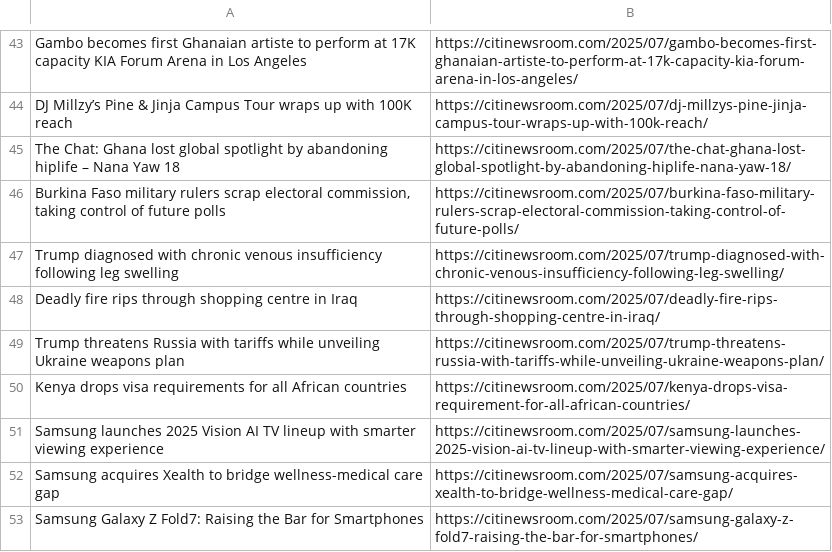
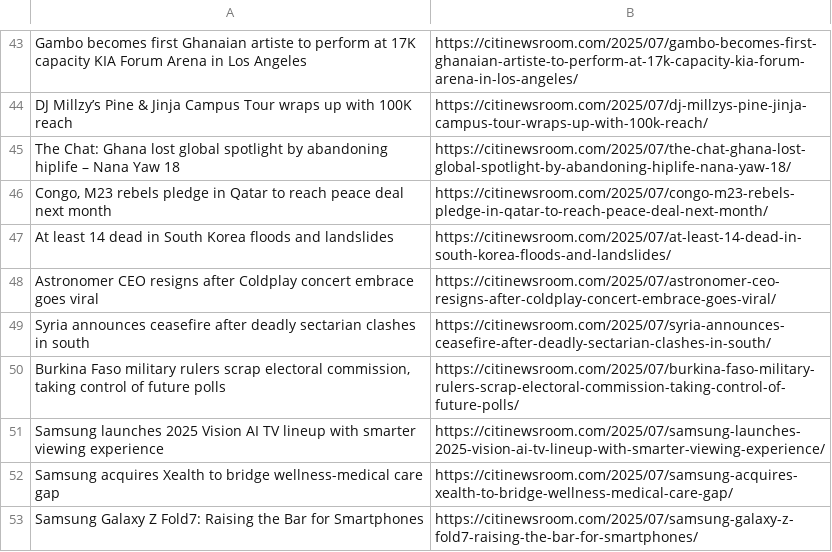
Before and after one commit to Annerquaye/citi-scraper, a CSV file: data/headlines.csv, drawn as a sheet; only a part is shown, gaps mark what is left out; removed rows and columns are numbered as before the commit, all else as after; the diff covers the shown part only; the diff names each change by its address in the sheet, - before the commit and + after, or states it on an @@ line.

```diff
--- a/data/headlines.csv
+++ b/data/headlines.csv
+row 46: Congo, M23 rebels pledge in Qatar to reach peace deal next month | https://citinewsroom.com/2025/07/congo-m23-rebels-pledge-in-qatar-to-reach-peace-deal-next-month/
+row 47: At least 14 dead in South Korea floods and landslides | https://citinewsroom.com/2025/07/at-least-14-dead-in-south-korea-floods-and-landslides/
+row 48: Astronomer CEO resigns after Coldplay concert embrace goes viral | https://citinewsroom.com/2025/07/astronomer-ceo-resigns-after-coldplay-concert-embrace-goes-viral/
+row 49: Syria announces ceasefire after deadly sectarian clashes in south | https://citinewsroom.com/2025/07/syria-announces-ceasefire-after-deadly-sectarian-clashes-in-south/
-row 47: Trump diagnosed with chronic venous insufficiency following leg swelling | https://citinewsroom.com/2025/07/trump-diagnosed-with-chronic-venous-insufficiency-following-leg-swelling/
-row 48: Deadly fire rips through shopping centre in Iraq | https://citinewsroom.com/2025/07/deadly-fire-rips-through-shopping-centre-in-iraq/
-row 49: Trump threatens Russia with tariffs while unveiling Ukraine weapons plan | https://citinewsroom.com/2025/07/trump-threatens-russia-with-tariffs-while-unveiling-ukraine-weapons-plan/
-row 50: Kenya drops visa requirements for all African countries | https://citinewsroom.com/2025/07/kenya-drops-visa-requirement-for-all-african-countries/
```
Also changed, not shown: 23 added rows and 23 removed rows elsewhere in this file.
